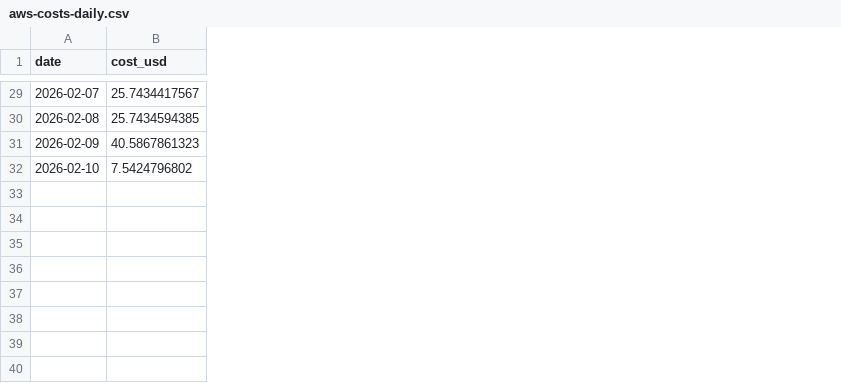
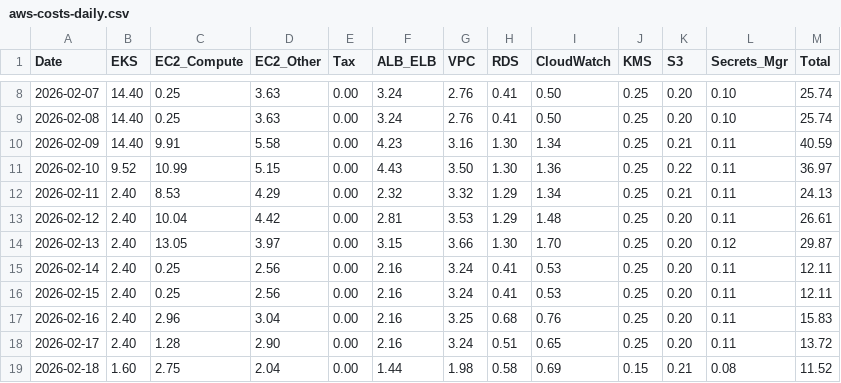
Before and after one commit to gilvangalindofictor/arquitetura-kubernetes, a CSV file: reports/aws-costs-daily.csv, drawn as a sheet; only a part is shown, gaps mark what is left out; removed rows and columns are numbered as before the commit, all else as after; the diff covers the shown part only; the diff names each change by its address in the sheet, - before the commit and + after, or states it on an @@ line.

```diff
--- a/reports/aws-costs-daily.csv
+++ b/reports/aws-costs-daily.csv
-column B (cost_usd), rows 29-32: 25.7434417567 | 25.7434594385 | 40.5867861323 | 7.5424796802
+column B (EKS), rows 8-11: 14.40 | 14.40 | 14.40 | 9.52
+column C (EC2_Compute), rows 8-11: 0.25 | 0.25 | 9.91 | 10.99
+column D (EC2_Other), rows 8-11: 3.63 | 3.63 | 5.58 | 5.15
+column E (Tax), rows 8-11: all 0.00
+column F (ALB_ELB), rows 8-11: 3.24 | 3.24 | 4.23 | 4.43
+column G (VPC), rows 8-11: 2.76 | 2.76 | 3.16 | 3.50
+column H (RDS), rows 8-11: 0.41 | 0.41 | 1.30 | 1.30
+column I (CloudWatch), rows 8-11: 0.50 | 0.50 | 1.34 | 1.36
+column J (KMS), rows 8-11: all 0.25
+column K (S3), rows 8-11: 0.20 | 0.20 | 0.21 | 0.22
+column L (Secrets_Mgr), rows 8-11: 0.10 | 0.10 | 0.11 | 0.11
+column M (Total), rows 8-11: 25.74 | 25.74 | 40.59 | 36.97
-A1: date
+A1: Date
+row 12: 2026-02-11 | 2.40 | 8.53 | 4.29 | 0.00 | 2.32 | 3.32 | 1.29 | 1.34 | 0.25 | 0.21 | 0.11 | 24.13
+row 13: 2026-02-12 | 2.40 | 10.04 | 4.42 | 0.00 | 2.81 | 3.53 | 1.29 | 1.48 | 0.25 | 0.20 | 0.11 | 26.61
+row 14: 2026-02-13 | 2.40 | 13.05 | 3.97 | 0.00 | 3.15 | 3.66 | 1.30 | 1.70 | 0.25 | 0.20 | 0.12 | 29.87
+row 15: 2026-02-14 | 2.40 | 0.25 | 2.56 | 0.00 | 2.16 | 3.24 | 0.41 | 0.53 | 0.25 | 0.20 | 0.11 | 12.11
+row 16: 2026-02-15 | 2.40 | 0.25 | 2.56 | 0.00 | 2.16 | 3.24 | 0.41 | 0.53 | 0.25 | 0.20 | 0.11 | 12.11
+row 17: 2026-02-16 | 2.40 | 2.96 | 3.04 | 0.00 | 2.16 | 3.25 | 0.68 | 0.76 | 0.25 | 0.20 | 0.11 | 15.83
+row 18: 2026-02-17 | 2.40 | 1.28 | 2.90 | 0.00 | 2.16 | 3.24 | 0.51 | 0.65 | 0.25 | 0.20 | 0.11 | 13.72
+row 19: 2026-02-18 | 1.60 | 2.75 | 2.04 | 0.00 | 1.44 | 1.98 | 0.58 | 0.69 | 0.15 | 0.21 | 0.08 | 11.52
```
Also changed, not shown: 21 removed rows elsewhere in this file, 1 other file.
